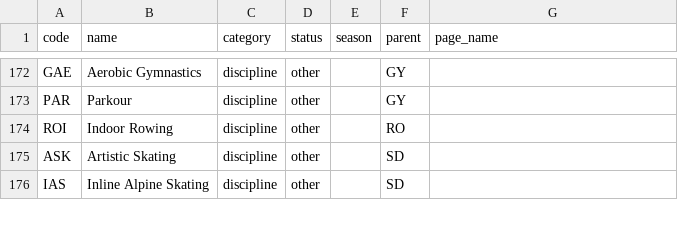
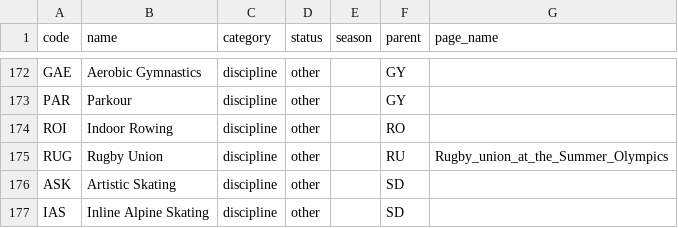
Before and after one commit to inferrinizzard/olympics-api, a CSV file: csv/sportsDetail.csv, drawn as a sheet; only a part is shown, gaps mark what is left out; the diff names each change by its address in the sheet, - before the commit and + after, or states it on an @@ line.

Commit message:
update data with latest

```diff
--- a/csv/sportsDetail.csv
+++ b/csv/sportsDetail.csv
+row 175: RUG | Rugby Union | discipline | other |  | RU | Rugby_union_at_the_Summer_Olympics
```
Also changed, not shown: 4 other files.
